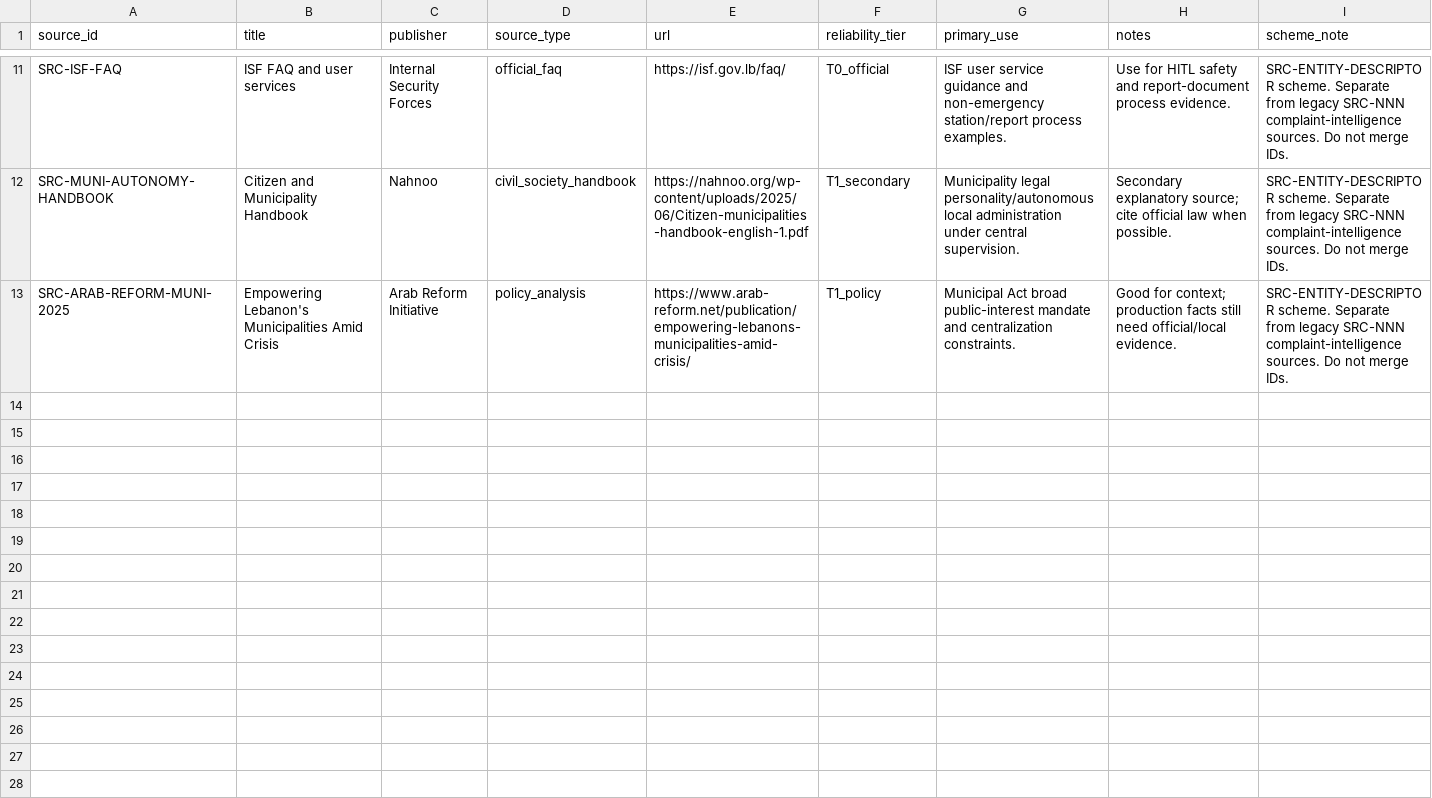
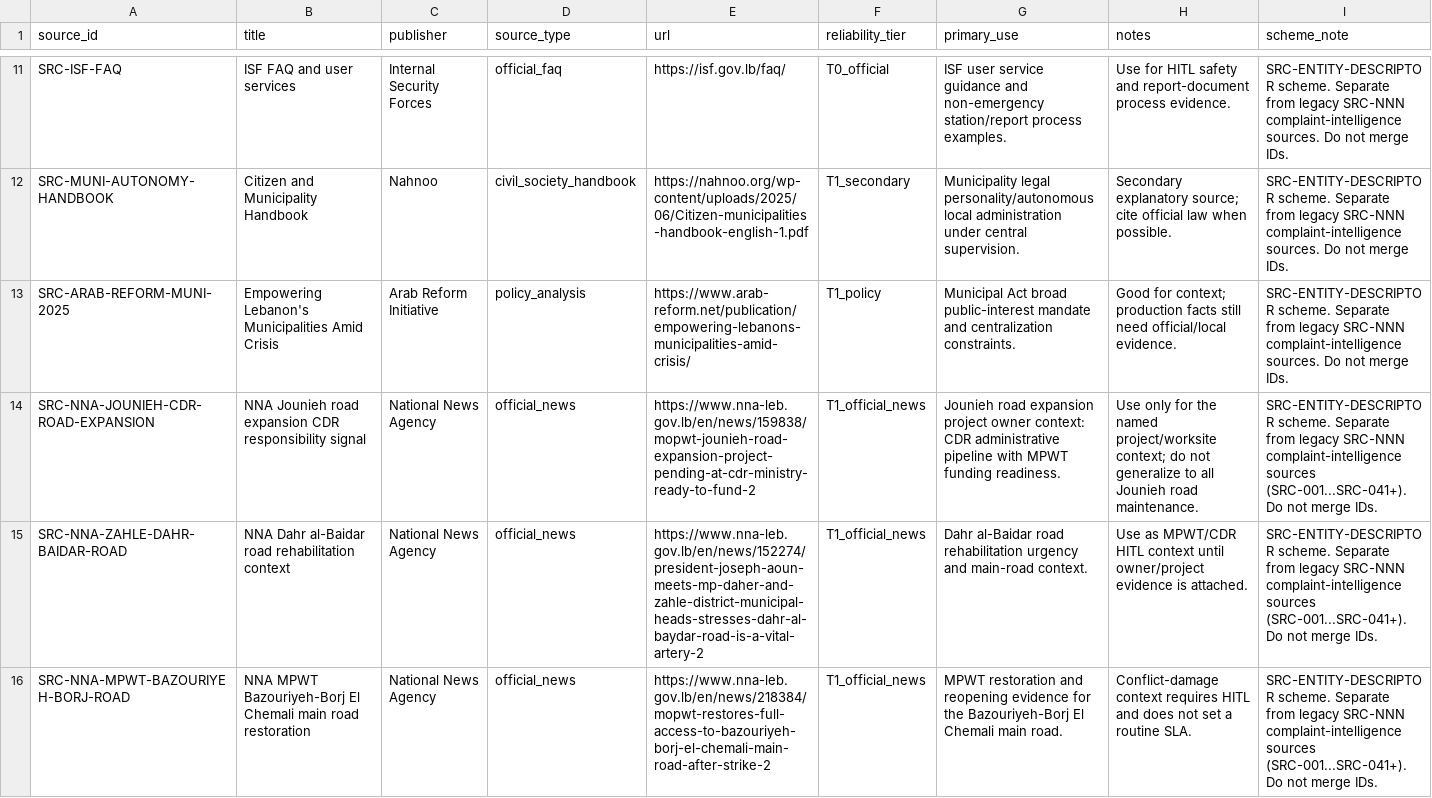
Before and after one commit to SleimanMh/CedarFix-AI, a CSV file: data/knowledge_base/roads_public_works/source_registry.csv, drawn as a sheet; only a part is shown, gaps mark what is left out; the diff covers the shown part only; the diff names each change by its address in the sheet, - before the commit and + after, or states it on an @@ line.

Commit message:
data: seed road ownership index

```diff
--- a/data/knowledge_base/roads_public_works/source_registry.csv
+++ b/data/knowledge_base/roads_public_works/source_registry.csv
+row 14: SRC-NNA-JOUNIEH-CDR-ROAD-EXPANSION | NNA Jounieh road expansion CDR responsibility signal | National News Agency | official_news | https://www.nna-leb.gov.lb/en/news/159838/mopwt-jounieh-road-expansion-project-pending-at-cdr-ministry-ready-to-fund-2 | T1_official_news | Jounieh road expansion project owner context: CDR administrative pipeline with MPWT funding readiness. | Use only for the named project/worksite context; do not generalize to all Jounieh road maintenance. | SRC-ENTITY-DESCRIPTOR scheme. Separate from legacy SRC-NNN complaint-intelligence sources (SRC-001...SRC-041+). Do not merge IDs.
+row 15: SRC-NNA-ZAHLE-DAHR-BAIDAR-ROAD | NNA Dahr al-Baidar road rehabilitation context | National News Agency | official_news | https://www.nna-leb.gov.lb/en/news/152274/president-joseph-aoun-meets-mp-daher-and-zahle-district-municipal-heads-stresses-dahr-al-baydar-road-is-a-vital-artery-2 | T1_official_news | Dahr al-Baidar road rehabilitation urgency and main-road context. | Use as MPWT/CDR HITL context until owner/project evidence is attached. | SRC-ENTITY-DESCRIPTOR scheme. Separate from legacy SRC-NNN complaint-intelligence sources (SRC-001...SRC-041+). Do not merge IDs.
+row 16: SRC-NNA-MPWT-BAZOURIYEH-BORJ-ROAD | NNA MPWT Bazouriyeh-Borj El Chemali main road restoration | National News Agency | official_news | https://www.nna-leb.gov.lb/en/news/218384/mopwt-restores-full-access-to-bazouriyeh-borj-el-chemali-main-road-after-strike-2 | T1_official_news | MPWT restoration and reopening evidence for the Bazouriyeh-Borj El Chemali main road. | Conflict-damage context requires HITL and does not set a routine SLA. | SRC-ENTITY-DESCRIPTOR scheme. Separate from legacy SRC-NNN complaint-intelligence sources (SRC-001...SRC-041+). Do not merge IDs.
```
Also changed, not shown: 7 added rows elsewhere in this file, data/complaint_intelligence/next_data_acquisition_queue.csv, 6 other files.
